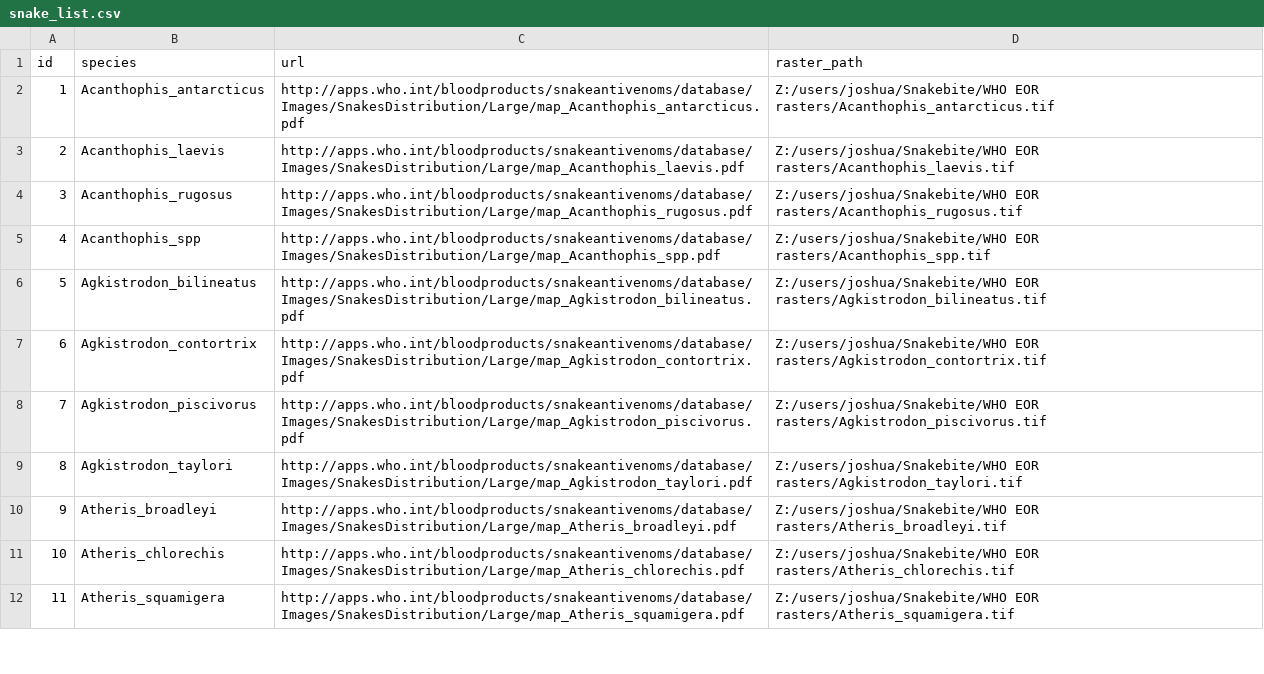
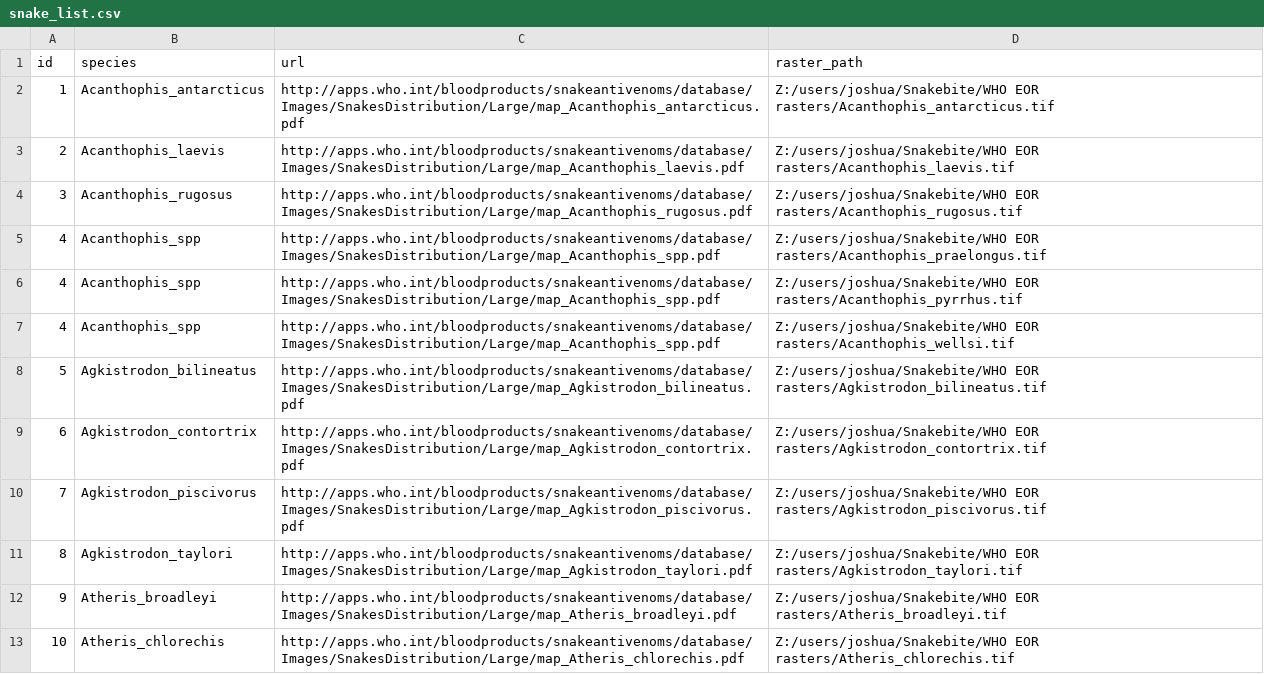
Before and after one commit to joshlongbottom/snakebite, a CSV file: snake_list.csv, drawn as a sheet; only a part is shown; the shorter side is filled out with more unchanged rows.

Commit message:
Added Acanthophis spp.

```diff
--- a/snake_list.csv
+++ b/snake_list.csv
@@ -4,3 +4,5 @@ id,species,url,raster_path
 3,Acanthophis_rugosus,http://apps.who.int/bloodproducts/snakeantivenoms/database/Images/SnakesDistribution/Large/map_Acanthophis_rugosus.pdf,Z:/users/joshua/Snakebite/WHO EOR rasters/Acanthophis_rugosus.tif
-4,Acanthophis_spp,http://apps.who.int/bloodproducts/snakeantivenoms/database/Images/SnakesDistribution/Large/map_Acanthophis_spp.pdf,Z:/users/joshua/Snakebite/WHO EOR rasters/Acanthophis_spp.tif
+4,Acanthophis_spp,http://apps.who.int/bloodproducts/snakeantivenoms/database/Images/SnakesDistribution/Large/map_Acanthophis_spp.pdf,Z:/users/joshua/Snakebite/WHO EOR rasters/Acanthophis_praelongus.tif
+4,Acanthophis_spp,http://apps.who.int/bloodproducts/snakeantivenoms/database/Images/SnakesDistribution/Large/map_Acanthophis_spp.pdf,Z:/users/joshua/Snakebite/WHO EOR rasters/Acanthophis_pyrrhus.tif
+4,Acanthophis_spp,http://apps.who.int/bloodproducts/snakeantivenoms/database/Images/SnakesDistribution/Large/map_Acanthophis_spp.pdf,Z:/users/joshua/Snakebite/WHO EOR rasters/Acanthophis_wellsi.tif
 5,Agkistrodon_bilineatus,http://apps.who.int/bloodproducts/snakeantivenoms/database/Images/SnakesDistribution/Large/map_Agkistrodon_bilineatus.pdf,Z:/users/joshua/Snakebite/WHO EOR rasters/Agkistrodon_bilineatus.tif
```
